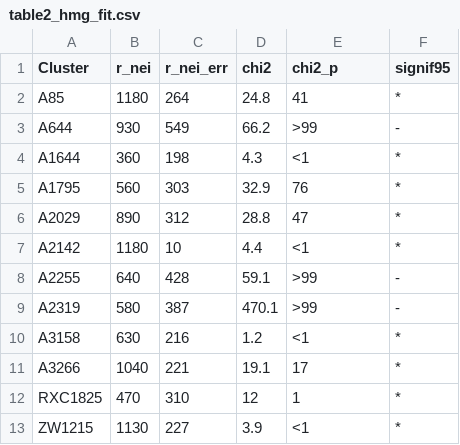
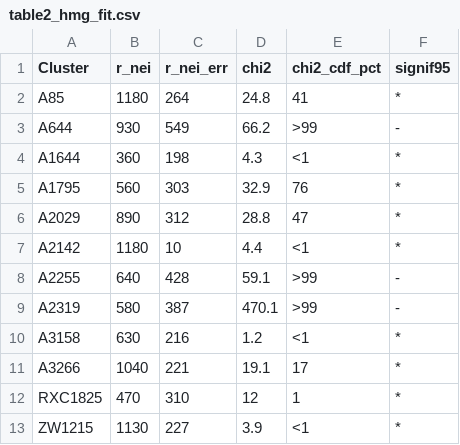
Before and after one commit to robertmonjo/hydrostatic_equilibrium, a CSV file: tables/table2_hmg_fit.csv, drawn as a sheet.

Commit message:
Accurate methods documentation and statistical labelling
- Correct the r_nei uncertainty description to match the computation
  (window-sensitivity spread) that reproduces the published Table 2.
- Unify r_grav=50 in the Table-2 fit and figure (r_nei unchanged); Figure 1
  keeps r_grav=40 (its R0 scan starts at 50 kpc).
- Document the +200 kpc convention for perfectly-fit clusters.
- Rename the Table 2 chi^2 column to chi2_cdf_pct (lower-tail CDF percentile,
  the paper's convention), values unchanged.
- Robustness: guard R_IN=0 division, pin requirements, make run_all.r sourceable.

```diff
--- a/tables/table2_hmg_fit.csv
+++ b/tables/table2_hmg_fit.csv
@@ -1,2 +1,2 @@
-"Cluster","r_nei","r_nei_err","chi2","chi2_p","signif95"
+"Cluster","r_nei","r_nei_err","chi2","chi2_cdf_pct","signif95"
 "A85",1180,264,24.8,"41","*"
```
Also changed, not shown: tables/table2_python.csv, 16 other files.
